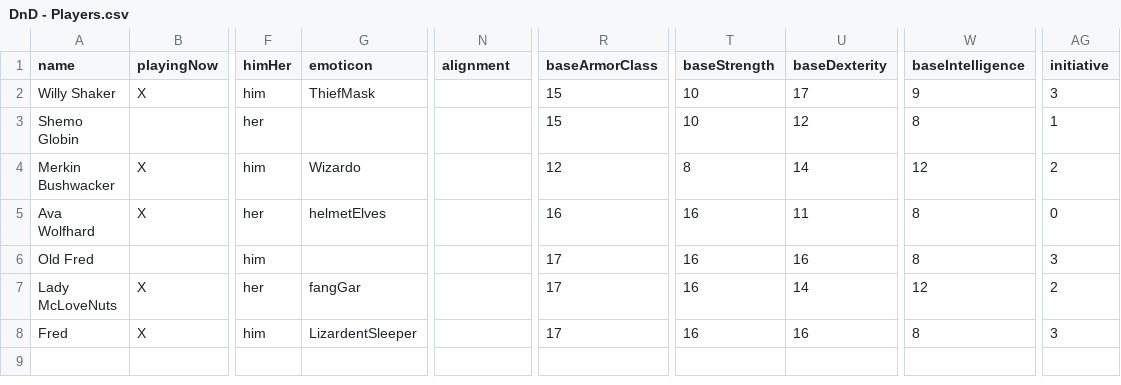
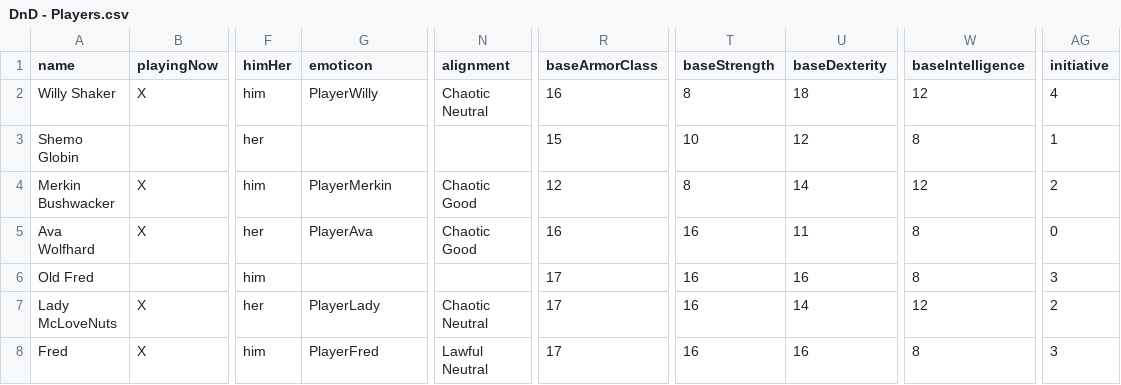
Before and after one commit to MillerMark/MrAnnouncerBot, a CSV file: DndCore/Data/DnD - Players.csv, drawn as a sheet; only a part is shown, gaps mark what is left out; the diff names each change by its address in the sheet, - before the commit and + after, or states it on an @@ line.

```diff
--- a/DndCore/Data/DnD - Players.csv
+++ b/DndCore/Data/DnD - Players.csv
-G2 (emoticon): ThiefMask
+G2 (emoticon): PlayerWilly
-N2 (alignment): (empty)
+N2 (alignment): Chaotic Neutral
-R2 (baseArmorClass): 15
+R2 (baseArmorClass): 16
-T2 (baseStrength): 10
+T2 (baseStrength): 8
-U2 (baseDexterity): 17
+U2 (baseDexterity): 18
-W2 (baseIntelligence): 9
+W2 (baseIntelligence): 12
-AG2 (initiative): 3
+AG2 (initiative): 4
-G4 (emoticon): Wizardo
+G4 (emoticon): PlayerMerkin
-N4:N5 (alignment): (empty)
+N4:N5 (alignment): Chaotic Good
-G5 (emoticon): helmetElves
+G5 (emoticon): PlayerAva
-G7 (emoticon): fangGar
+G7 (emoticon): PlayerLady
-N7 (alignment): (empty)
+N7 (alignment): Chaotic Neutral
-G8 (emoticon): LizardentSleeper
+G8 (emoticon): PlayerFred
-N8 (alignment): (empty)
+N8 (alignment): Lawful Neutral
```
Also changed, not shown: MrAnnouncerBot/Data/Mr. Announcer Guy - Fanfare.csv, 5 other files.
